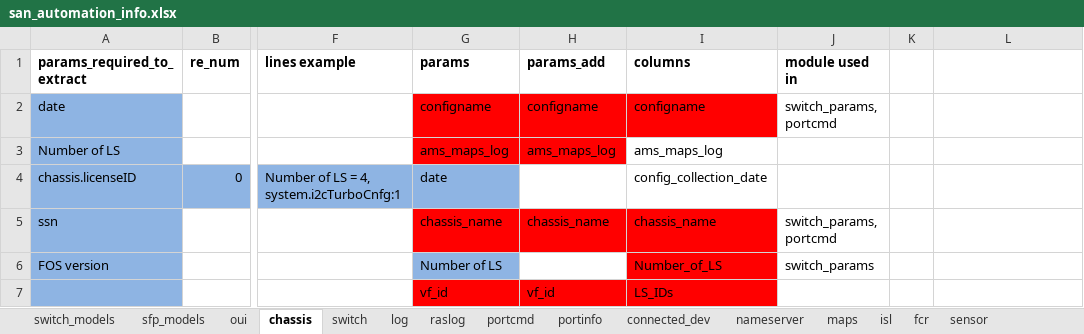
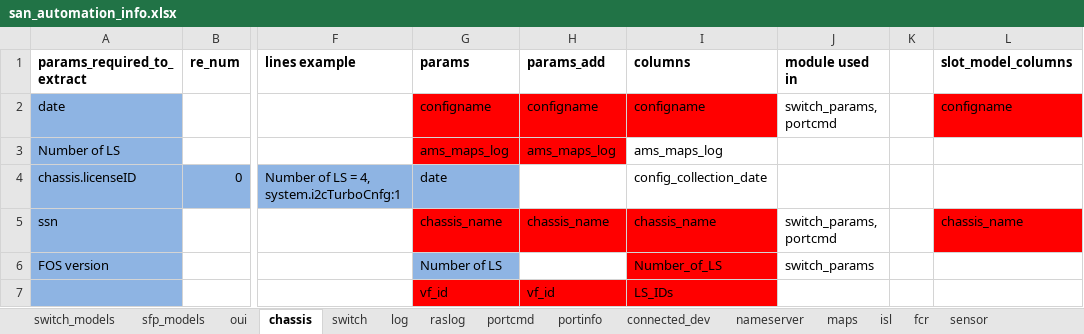
Before and after one commit to KonstantinAlxVlasenko/san_report_automation, an Excel workbook: san_automation_info.xlsx, sheet chassis, drawn as a sheet; only a part is shown, gaps mark what is left out; values as stored, in another font and other column widths than the file's, no borders; the diff covers the shown part only; the diff names each change by its address in the sheet, - before the commit and + after, or states it on an @@ line.

```diff
--- a/san_automation_info.xlsx (sheet chassis)
+++ b/san_automation_info.xlsx (sheet chassis)
-L1: (empty)
+L1: slot_model_columns
-L2 (slot_model_columns): (empty)
+L2 (slot_model_columns): configname
-L2 fill: none
+L2 fill: #FF0000
-L5 (slot_model_columns): (empty)
+L5 (slot_model_columns): chassis_name
-L5 fill: none
+L5 fill: #FF0000
```
Also changed, not shown: 11 added rows, 5 edited cells and cell formats elsewhere in this sheet, sheet nameserver, sheet 3par, sheet customer_report, report_info.xlsx, 47 other files.
